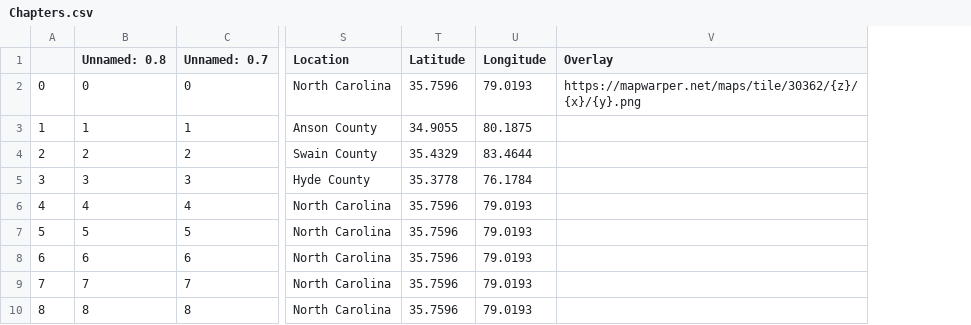
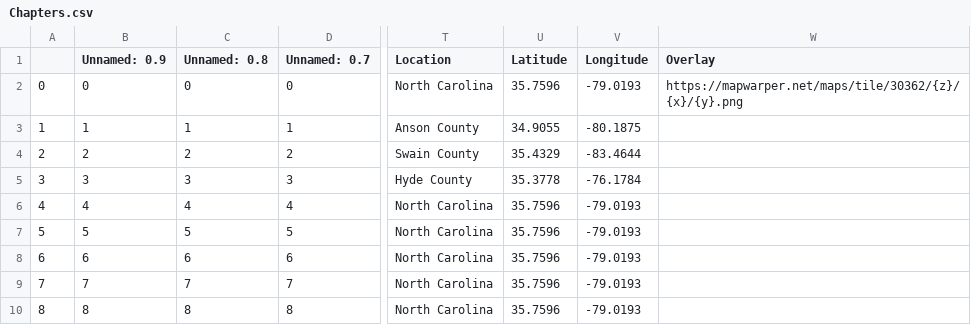
Before and after one commit to cedarcakes/GIS_495_Final_Project, a CSV file: csv/Chapters.csv, drawn as a sheet; only a part is shown, gaps mark what is left out; addresses are those after the commit; the diff names each change by its address in the sheet, - before the commit and + after, or states it on an @@ line.

```diff
--- a/csv/Chapters.csv
+++ b/csv/Chapters.csv
+column B (Unnamed: 0.9), rows 2-10: 0 | 1 | 2 | 3 | 4 | 5 | 6 | 7 | 8
-V2 (Longitude): 79.0193
+V2 (Longitude): -79.0193
-V3 (Longitude): 80.1875
+V3 (Longitude): -80.1875
-V4 (Longitude): 83.4644
+V4 (Longitude): -83.4644
-V5 (Longitude): 76.1784
+V5 (Longitude): -76.1784
-V6:V10 (Longitude): 79.0193
+V6:V10 (Longitude): -79.0193
```
Also changed, not shown: 1 other file.
